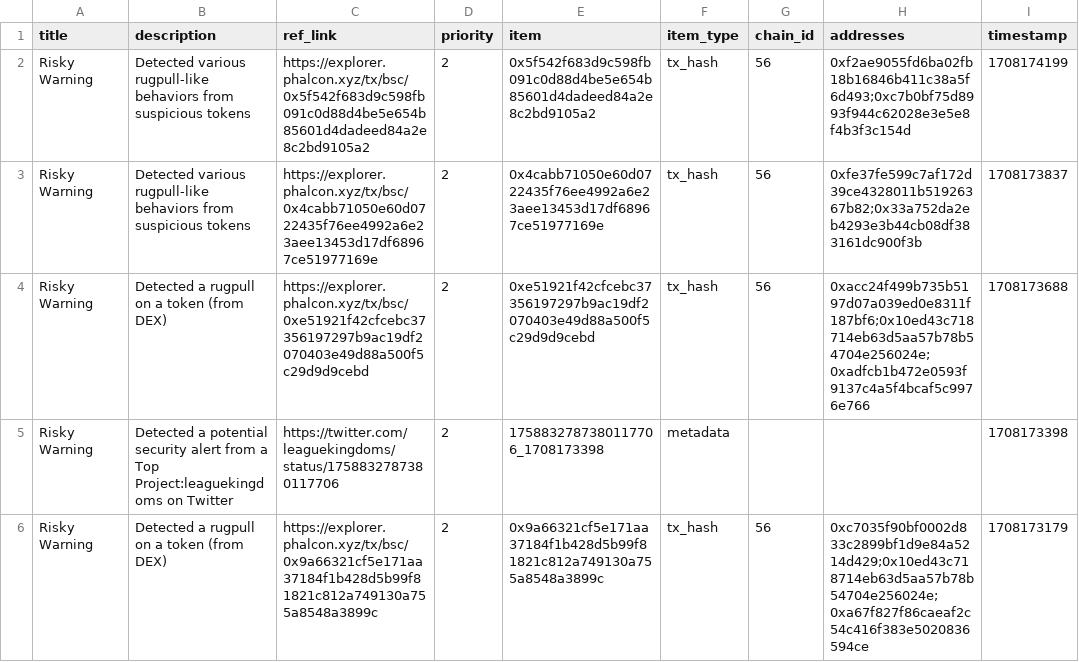
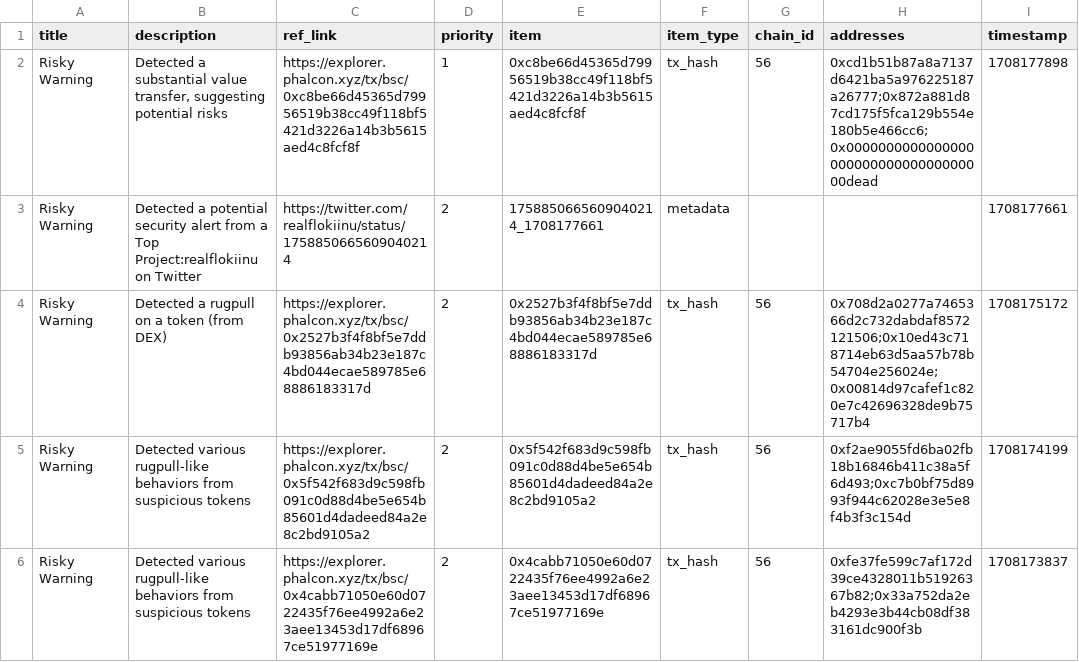
Before and after one commit to hashdit/hashdit, a CSV file: gitbook_source_code/data/hashdit_monitoring_alerts/hashdit_monitoring_alerts_2024-02-17.csv, drawn as a sheet; only a part is shown; the shorter side is filled out with more unchanged rows.

Commit message:
hashdit_monitoring_alerts_2024-02-17.csv update

```diff
--- a/gitbook_source_code/data/hashdit_monitoring_alerts/hashdit_monitoring_alerts_2024-02-17.csv
+++ b/gitbook_source_code/data/hashdit_monitoring_alerts/hashdit_monitoring_alerts_2024-02-17.csv
@@ -1,2 +1,5 @@
 title,description,ref_link,priority,item,item_type,chain_id,addresses,timestamp
+Risky Warning,"Detected a substantial value transfer, suggesting potential risks",https://explorer.phalcon.xyz/tx/bsc/0xc8be66d45365d79956519b38cc49f118bf5421d3226a14b3b5615aed4c8fcf8f,1,0xc8be66d45365d79956519b38cc49f118bf5421d3226a14b3b5615aed4c8fcf8f,tx_hash,56,0xcd1b51b87a8a7137d6421ba5a976225187a26777;0x872a881d87cd175f5fca129b554e180b5e466cc6;0x000000000000000000000000000000000000dead,1708177898
+Risky Warning,Detected a potential security alert from a Top Project:realflokiinu on Twitter,https://twitter.com/realflokiinu/status/1758850665609040214 ,2,1758850665609040214_1708177661,metadata,,,1708177661
+Risky Warning,Detected a rugpull on a token (from DEX),https://explorer.phalcon.xyz/tx/bsc/0x2527b3f4f8bf5e7ddb93856ab34b23e187c4bd044ecae589785e68886183317d ,2,0x2527b3f4f8bf5e7ddb93856ab34b23e187c4bd044ecae589785e68886183317d,tx_hash,56,0x708d2a0277a7465366d2c732dabdaf8572121506;0x10ed43c718714eb63d5aa57b78b54704e256024e;0x00814d97cafef1c820e7c42696328de9b75717b4,1708175172
 Risky Warning,Detected various rugpull-like behaviors from suspicious tokens,https://explorer.phalcon.xyz/tx/bsc/0x5f542f683d9c598fb091c0d88d4be5e654b85601d4dadeed84a2e8c2bd9105a2 ,2,0x5f542f683d9c598fb091c0d88d4be5e654b85601d4dadeed84a2e8c2bd9105a2,tx_hash,56,0xf2ae9055fd6ba02fb18b16846b411c38a5f6d493;0xc7b0bf75d8993f944c62028e3e5e8f4b3f3c154d,1708174199
```
